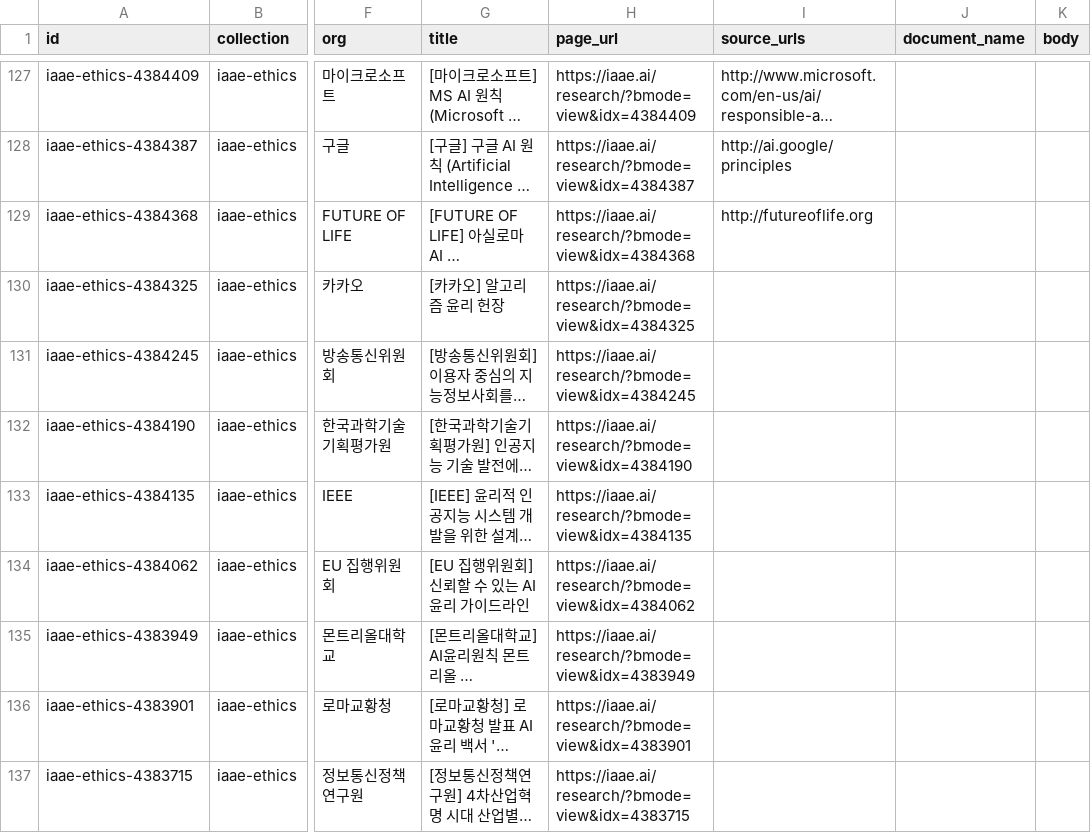
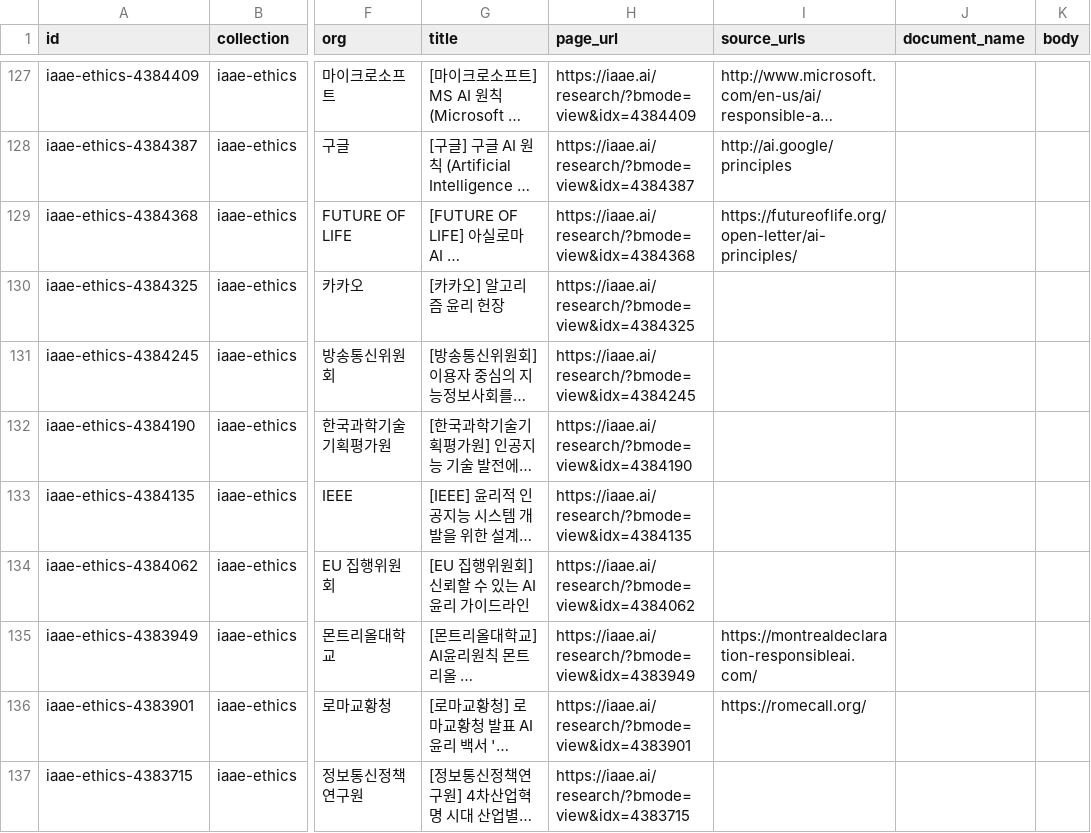
Before and after one commit to songkyungho/ai-safety-library, a CSV file: collections/iaae-ethics/items.csv, drawn as a sheet; only a part is shown, gaps mark what is left out; long unchanged cells end in …; the diff names each change by its address in the sheet, - before the commit and + after, or states it on an @@ line.

```diff
--- a/collections/iaae-ethics/items.csv
+++ b/collections/iaae-ethics/items.csv
-I129 (source_urls): http://futureoflife.org
+I129 (source_urls): https://futureoflife.org/open-letter/ai-principles/
-I135 (source_urls): (empty)
+I135 (source_urls): https://montrealdeclaration-responsibleai.com/
-I136 (source_urls): (empty)
+I136 (source_urls): https://romecall.org/
```
Also changed, not shown: 22 other files.
